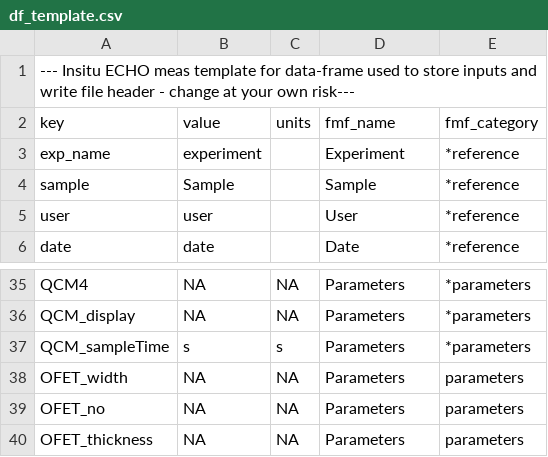
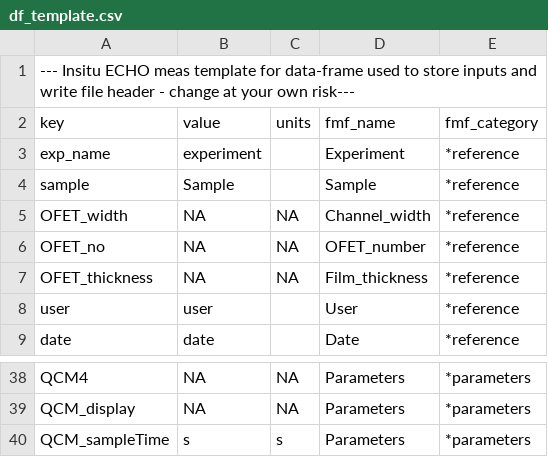
Before and after one commit to AFMD/conductivity-K2400, a CSV file: src/df_template.csv, drawn as a sheet; only a part is shown, gaps mark what is left out.

Commit message:
OFET metadata include

```diff
--- a/src/df_template.csv
+++ b/src/df_template.csv
@@ -4,2 +4,5 @@ exp_name,experiment,,Experiment,*reference
 sample,Sample,,Sample,*reference
+OFET_width,NA,NA,Channel_width,*reference
+OFET_no,NA,NA,OFET_number,*reference
+OFET_thickness,NA,NA,Film_thickness,*reference
 user,user,,User,*reference
@@ -37,4 +40 @@ QCM_display,NA,NA,Parameters,*parameters
 QCM_sampleTime,s,s,Parameters,*parameters
-OFET_width,NA,NA,Parameters,parameters
-OFET_no,NA,NA,Parameters,parameters
-OFET_thickness,NA,NA,Parameters,parameters
```
Also changed, not shown: src/df_measurement.csv, 1 other file.
